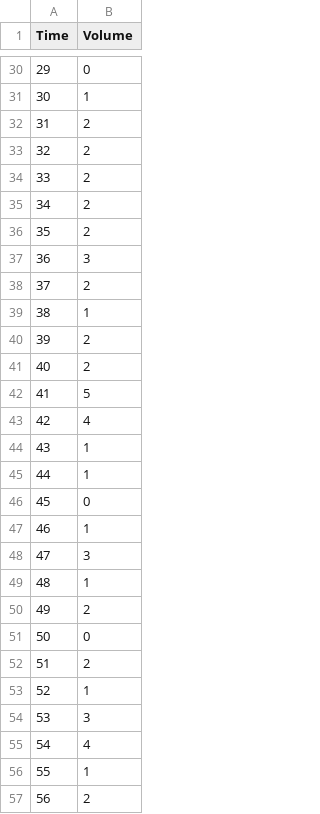
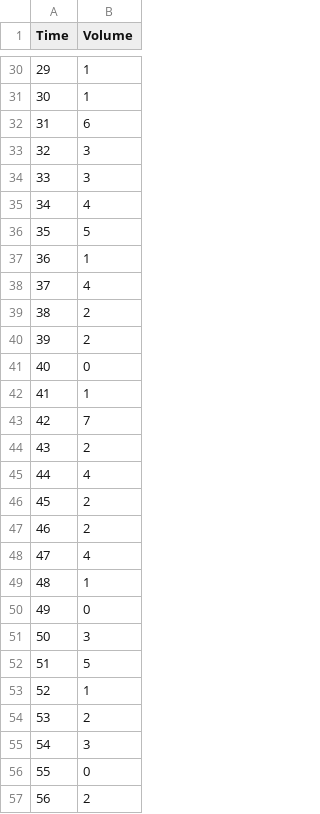
Before and after one commit to D4rshSh4h/stock_sim, a CSV file: volume_log.csv, drawn as a sheet; only a part is shown, gaps mark what is left out; the diff covers the shown part only.

```diff
--- a/volume_log.csv
+++ b/volume_log.csv
@@ -30,28 +30,28 @@ Time, Volume
-29, 0
+29, 1
 30, 1
-31, 2
-32, 2
-33, 2
-34, 2
-35, 2
-36, 3
-37, 2
-38, 1
+31, 6
+32, 3
+33, 3
+34, 4
+35, 5
+36, 1
+37, 4
+38, 2
 39, 2
-40, 2
-41, 5
-42, 4
-43, 1
-44, 1
-45, 0
-46, 1
-47, 3
+40, 0
+41, 1
+42, 7
+43, 2
+44, 4
+45, 2
+46, 2
+47, 4
 48, 1
-49, 2
-50, 0
-51, 2
+49, 0
+50, 3
+51, 5
 52, 1
-53, 3
-54, 4
-55, 1
+53, 2
+54, 3
+55, 0
 56, 2
```
Also changed, not shown: 53 edited cells elsewhere in this file, 10 other files.
